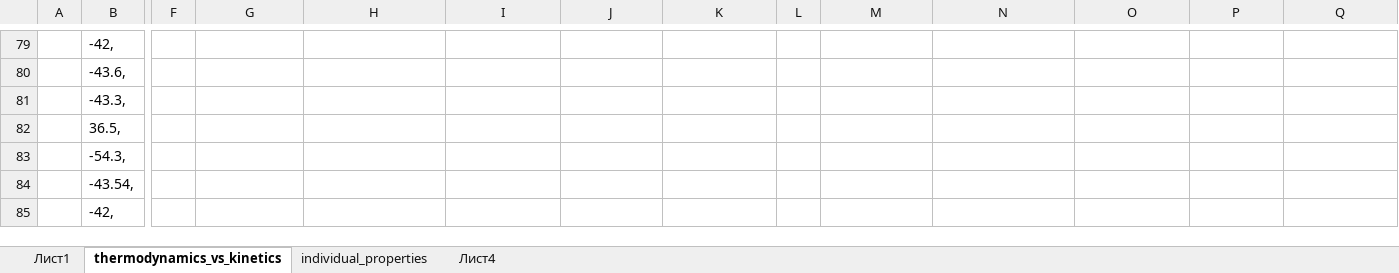
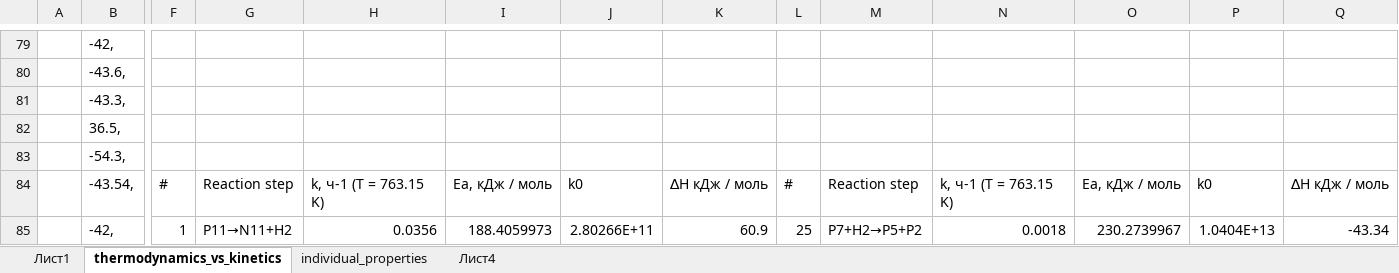
Before and after one commit to VChuzlov/SA, an Excel workbook: 2021/ЛБ4_хтс_реактор/Лист Microsoft Excel.xlsx, sheet thermodynamics_vs_kinetics, drawn as a sheet; only a part is shown, gaps mark what is left out; values as stored, in another font and other column widths than the file's, no borders; the diff covers the shown part only; the diff names each change by its address in the sheet, - before the commit and + after, or states it on an @@ line.

```diff
--- a/2021/ЛБ4_хтс_реактор/Лист Microsoft Excel.xlsx (sheet thermodynamics_vs_kinetics)
+++ b/2021/ЛБ4_хтс_реактор/Лист Microsoft Excel.xlsx (sheet thermodynamics_vs_kinetics)
-F84: (empty)
+F84: #
-G84: (empty)
+G84: Reaction step
-H84: (empty)
+H84: k, ч-1 (T = 763.15 K)
-I84: (empty)
+I84: Ea, кДж / моль
-J84: (empty)
+J84: k0
-K84: (empty)
+K84: ∆H кДж / моль
-L84: (empty)
+L84: #
-M84: (empty)
+M84: Reaction step
-N84: (empty)
+N84: k, ч-1 (T = 763.15 K)
-O84: (empty)
+O84: Ea, кДж / моль
-P84: (empty)
+P84: k0
-Q84: (empty)
+Q84: ∆H кДж / моль
-F85: (empty)
+F85: 1
-G85: (empty)
+G85: P11→N11+H2
-H85: (empty)
+H85: 0.0356
-I85: (empty)
+I85: 188.4059973
-J85: (empty)
+J85: 2.80266E+11
-K85: (empty)
+K85: 60.9
-L85: (empty)
+L85: 25
-M85: (empty)
+M85: P7+H2→P5+P2
-N85: (empty)
+N85: 0.0018
-O85: (empty)
+O85: 230.2739967
-P85: (empty)
+P85: 1.0404E+13
-Q85: (empty)
+Q85: -43.34
```
Also changed, not shown: 569 edited cells elsewhere in this sheet, sheet individual_properties, 5 other files.
